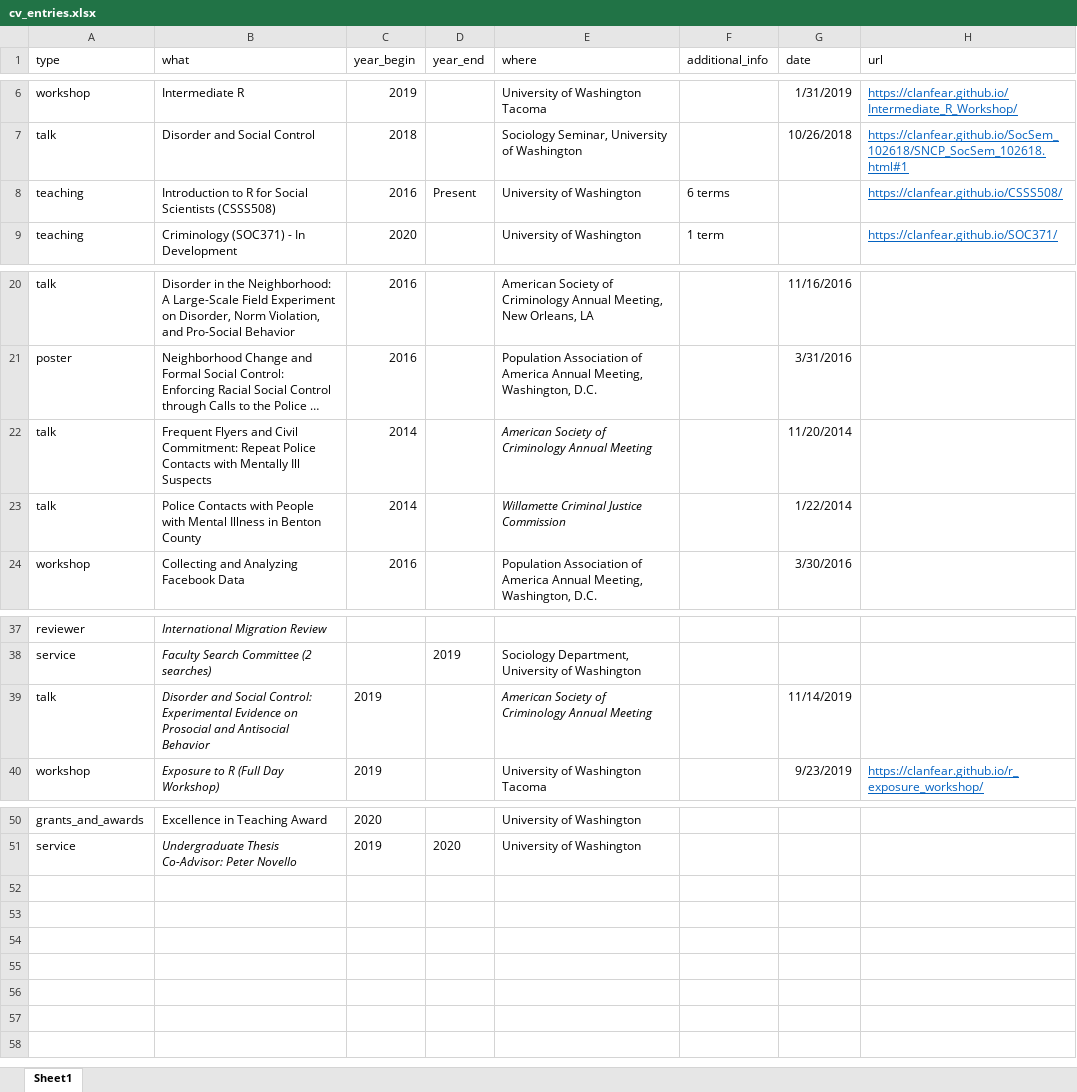
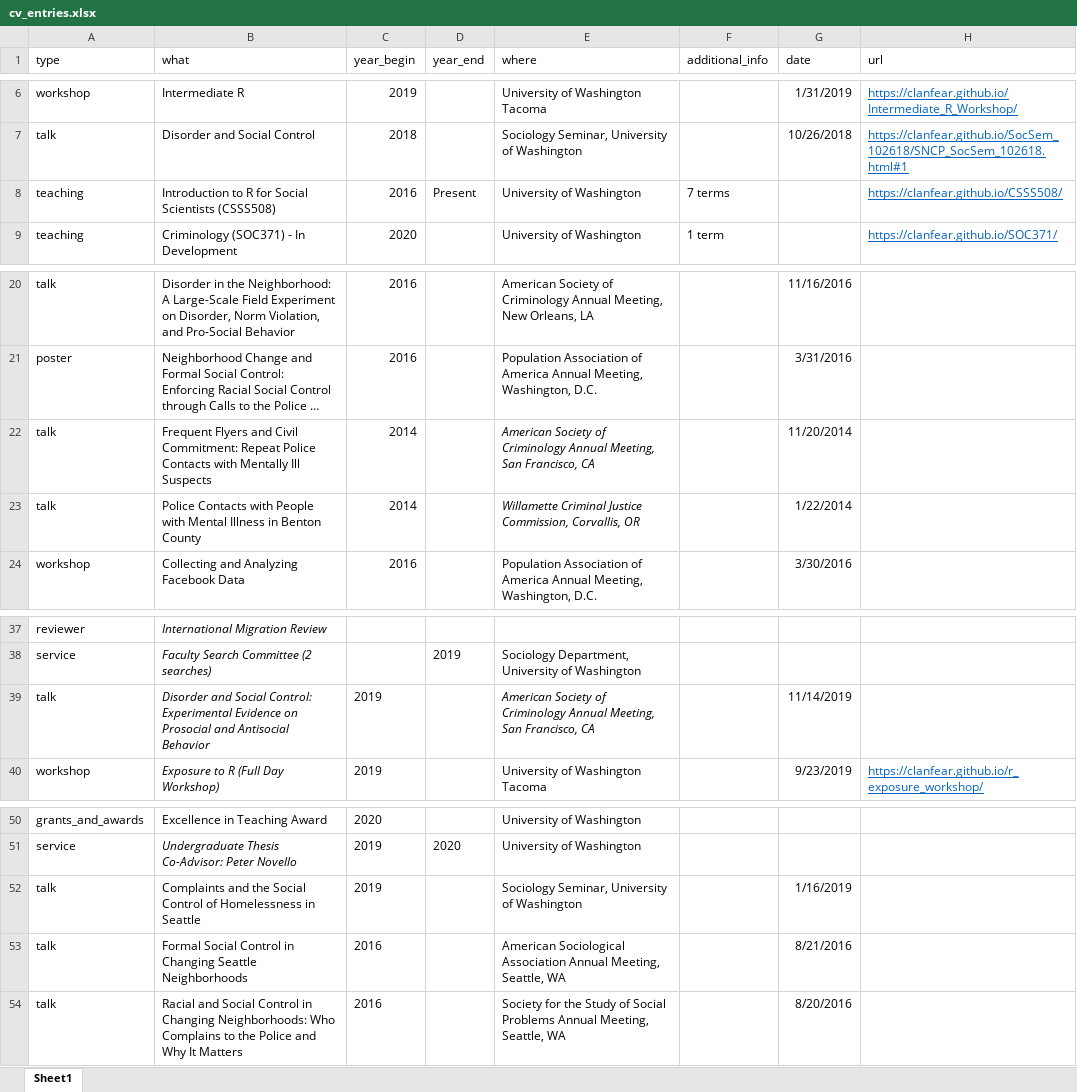
Before and after one commit to clanfear/ccl_cv, an Excel workbook: cv_data/cv_entries.xlsx, sheet Sheet1, drawn as a sheet; only a part is shown, gaps mark what is left out; long unchanged cells end in …; values as stored, in another font and other column widths than the file's, no borders; the diff names each change by its address in the sheet, - before the commit and + after, or states it on an @@ line.

```diff
--- a/cv_data/cv_entries.xlsx (sheet Sheet1)
+++ b/cv_data/cv_entries.xlsx (sheet Sheet1)
-F8 (additional_info): 6 terms
+F8 (additional_info): 7 terms
-E22 (where): …Criminology Annual Meeting
+E22 (where): …Criminology Annual Meeting, San Francisco, CA
-E23 (where): …Criminal Justice Commission
+E23 (where): …Criminal Justice Commission, Corvallis, OR
-E39 (where): …Criminology Annual Meeting
+E39 (where): …Criminology Annual Meeting, San Francisco, CA
+row 52: talk | Complaints and the Social Control of Homelessness in Seattle | 2019 |  | Sociology Seminar, University of Washington |  | 1/16/2019
+row 53: talk | Formal Social Control in Changing Seattle Neighborhoods | 2016 |  | American Sociological Association Annual Meeting, Seattle, WA |  | 8/21/2016
+row 54: talk | Racial and Social Control in Changing Neighborhoods: Who Complains to the Police and Why It Matters | 2016 |  | Society for the Study of Social Problems Annual Meeting, Seattle, WA |  | 8/20/2016
```
Also changed, not shown: 7 other files.
